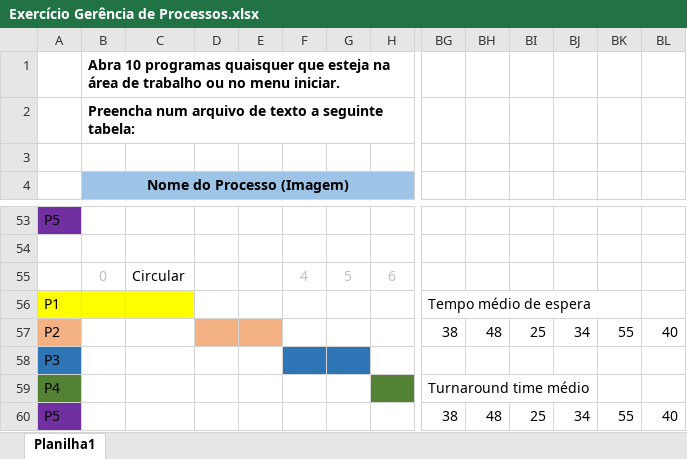
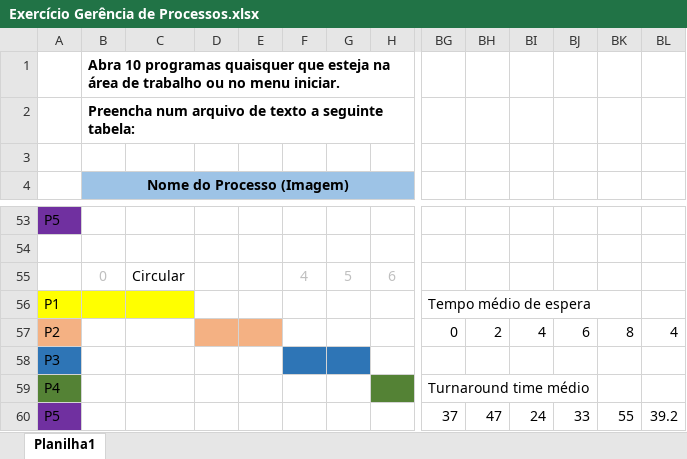
Before and after one commit to gabrielpiske/unisenai, an Excel workbook: Exercício Gerência de Processos.xlsx, sheet Planilha1, drawn as a sheet; only a part is shown, gaps mark what is left out; values as stored, in another font and other column widths than the file's, no borders; removed rows and columns are numbered as before the commit, all else as after; rows hold the shown columns only; the diff names each change by its address in the sheet, - before the commit and + after, or states it on an @@ line.

Commit message:
Update Exercício Gerência de Processos.xlsx

```diff
--- a/Exercício Gerência de Processos.xlsx (sheet Planilha1)
+++ b/Exercício Gerência de Processos.xlsx (sheet Planilha1)
-row 57: P2 |  |  |  |  |  |  |  | 38 | 48 | 25 | 34 | 55 | 40
+row 57: P2 |  |  |  |  |  |  |  | 0 | 2 | 4 | 6 | 8 | 4
-row 60: P5 |  |  |  |  |  |  |  | 38 | 48 | 25 | 34 | 55 | 40
+row 60: P5 |  |  |  |  |  |  |  | 37 | 47 | 24 | 33 | 55 | 39.2
```
